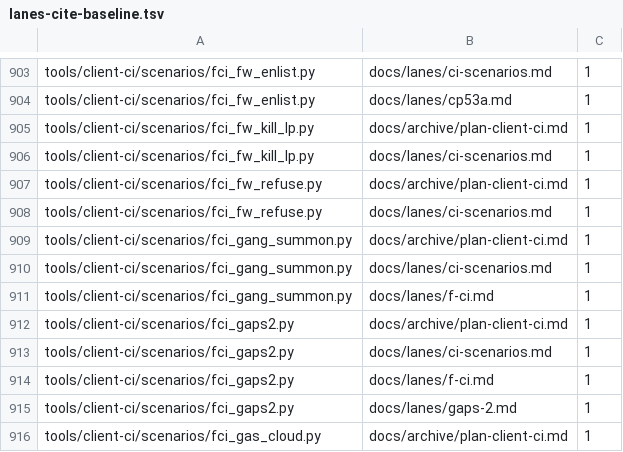
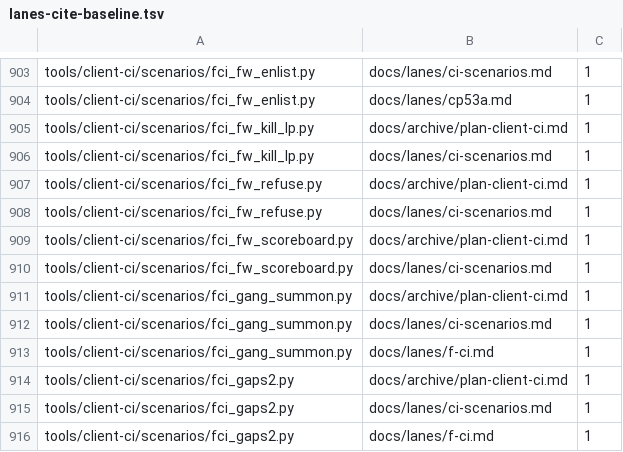
Before and after one commit to hotshotjosh/space-offline, a TSV file: tools/lanes-cite-baseline.tsv, drawn as a sheet; only a part is shown, gaps mark what is left out; the shorter side is filled out with more unchanged rows; the diff names each change by its address in the sheet, - before the commit and + after, or states it on an @@ line.

```diff
--- a/tools/lanes-cite-baseline.tsv
+++ b/tools/lanes-cite-baseline.tsv
+row 909: tools/client-ci/scenarios/fci_fw_scoreboard.py | docs/archive/plan-client-ci.md | 1
+row 910: tools/client-ci/scenarios/fci_fw_scoreboard.py | docs/lanes/ci-scenarios.md | 1
```
